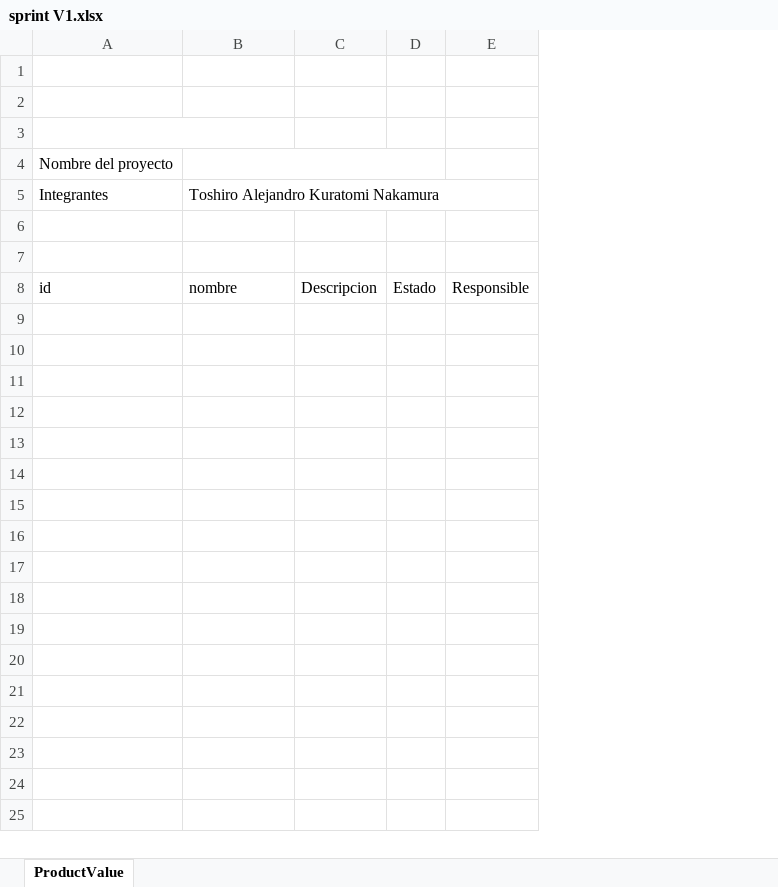
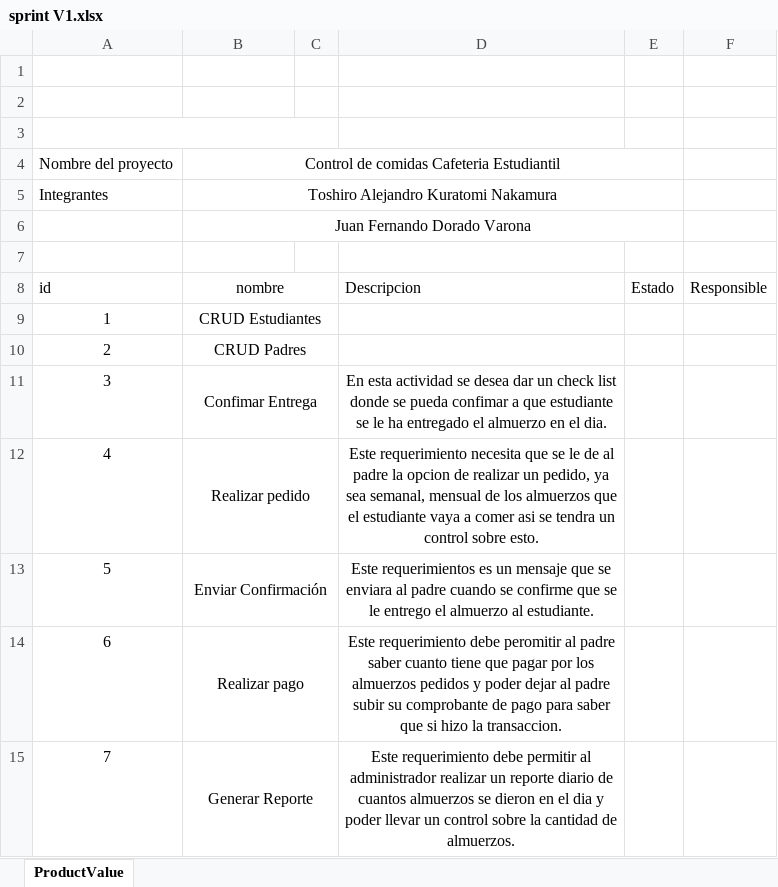
Before and after one commit to takuratomi/ProyectoIntegrador2, an Excel workbook: sprint V1.xlsx, sheet ProductValue, drawn as a sheet; values as stored, in another font and other column widths than the file's, no borders; removed rows and columns are numbered as before the commit, all else as after; the diff names each change by its address in the sheet, - before the commit and + after, or states it on an @@ line.

Commit message:
Sprint
Ahi agregue las funcionalidades que se me ocurren por ahora son las principales, yo le pregunto a mi madre que mas necesita y voy a agregando mediante me vaya diciendo

```diff
--- a/sprint V1.xlsx (sheet ProductValue)
+++ b/sprint V1.xlsx (sheet ProductValue)
-column C, row 8: Descripcion
+column C, empty
+column D, row 8: Descripcion
-B4: (empty)
+B4: Control de comidas Cafeteria Estudiantil
-B5 alignment: left
+B5 alignment: center
+B5:E5 merged
-B6: (empty)
+B6: Juan Fernando Dorado Varona
+B6:E6 merged
-B8 alignment: left
+B8 alignment: center
+B8:C8 merged
+row 9: 1 | CRUD Estudiantes
+row 10: 2 | CRUD Padres
+row 11: 3 | Confimar Entrega |  | En esta actividad se desea dar un check list donde se pueda confimar a que estudiante se le ha entregado el almuerzo en el dia.
+row 12: 4 | Realizar pedido |  | Este requerimiento necesita que se le de al padre la opcion de realizar un pedido, ya sea semanal, mensual de los almuerzos que el estudiante vaya a comer asi se tendra un control sobre esto.
+row 13: 5 | Enviar Confirmación |  | Este requerimientos es un mensaje que se enviara al padre cuando se confirme que se le entrego el almuerzo al estudiante.
+row 14: 6 | Realizar pago |  | Este requerimiento debe peromitir al padre saber cuanto tiene que pagar por los almuerzos pedidos y poder dejar al padre subir su comprobante de pago para saber que si hizo la transaccion.
+row 15: 7 | Generar Reporte |  | Este requerimiento debe permitir al administrador realizar un reporte diario de cuantos almuerzos se dieron en el dia y poder llevar un control sobre la cantidad de almuerzos.
```
